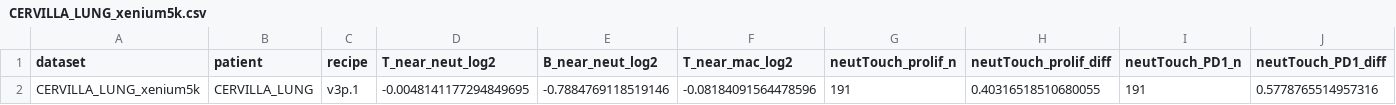
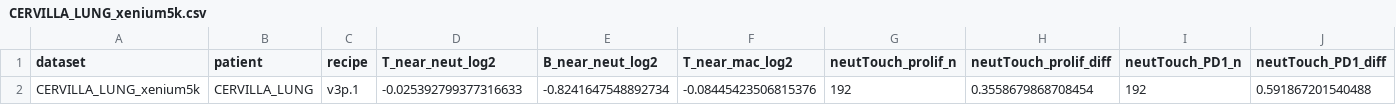
Before and after one commit to runtkee/tumor-neighborhood-benchmark, a CSV file: src/bio/kit/reference/CERVILLA_LUNG_xenium5k.csv, drawn as a sheet; only a part is shown; removed rows and columns are numbered as before the commit, all else as after; rows hold the shown columns only; the diff names each change by its address in the sheet, - before the commit and + after, or states it on an @@ line.

```diff
--- a/src/bio/kit/reference/CERVILLA_LUNG_xenium5k.csv
+++ b/src/bio/kit/reference/CERVILLA_LUNG_xenium5k.csv
-row 2: CERVILLA_LUNG_xenium5k | CERVILLA_LUNG | v3p.1 | -0.0048141177294849695 | -0.7884769118519146 | -0.08184091564478596 | 191 | 0.40316518510680055 | 191 | 0.5778765514957316
+row 2: CERVILLA_LUNG_xenium5k | CERVILLA_LUNG | v3p.1 | -0.025392799377316633 | -0.8241647548892734 | -0.08445423506815376 | 192 | 0.3558679868708454 | 192 | 0.591867201540488
```
Also changed, not shown: src/bio/kit/reference/CERVILLA_BREAST_xenium5k.csv, src/bio/kit/reference/CERVILLA_COLORECTAL_xenium5k.csv, 15 other files.
